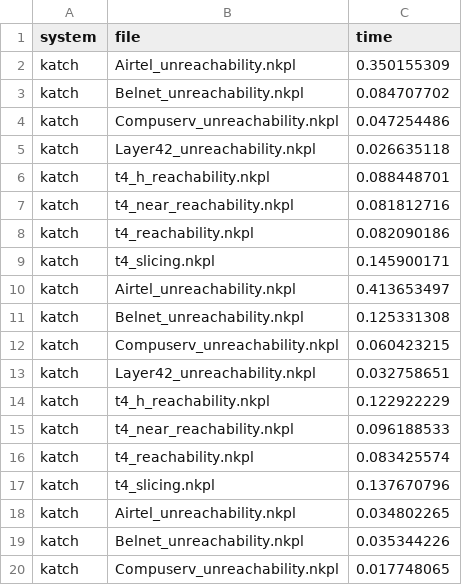
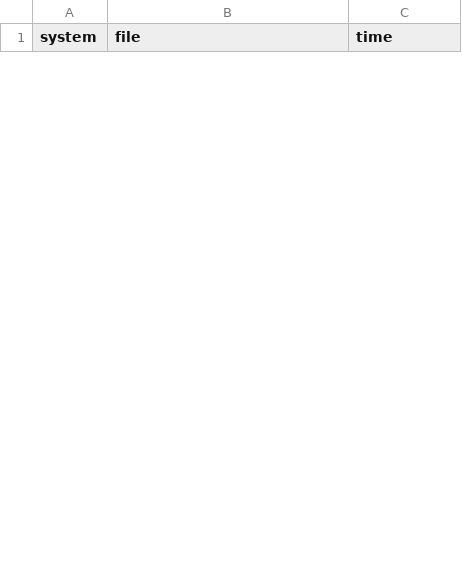
Before and after one commit to cornell-netlab/KATch, a CSV file: benchresults/comparison.csv, drawn as a sheet; only a part is shown; the diff covers the shown part only.

```diff
--- a/benchresults/comparison.csv
+++ b/benchresults/comparison.csv
@@ -1,20 +1 @@
 system,file,time
-katch,Airtel_unreachability.nkpl,0.350155309
-katch,Belnet_unreachability.nkpl,0.084707702
-katch,Compuserv_unreachability.nkpl,0.047254486
-katch,Layer42_unreachability.nkpl,0.026635118
-katch,t4_h_reachability.nkpl,0.088448701
-katch,t4_near_reachability.nkpl,0.081812716
-katch,t4_reachability.nkpl,0.082090186
-katch,t4_slicing.nkpl,0.145900171
-katch,Airtel_unreachability.nkpl,0.413653497
-katch,Belnet_unreachability.nkpl,0.125331308
-katch,Compuserv_unreachability.nkpl,0.060423215
-katch,Layer42_unreachability.nkpl,0.032758651
-katch,t4_h_reachability.nkpl,0.122922229
-katch,t4_near_reachability.nkpl,0.096188533
-katch,t4_reachability.nkpl,0.083425574
-katch,t4_slicing.nkpl,0.137670796
-katch,Airtel_unreachability.nkpl,0.034802265
-katch,Belnet_unreachability.nkpl,0.035344226
-katch,Compuserv_unreachability.nkpl,0.017748065
```
Also changed, not shown: 24 added rows and 13 removed rows elsewhere in this file, 6 other files.
